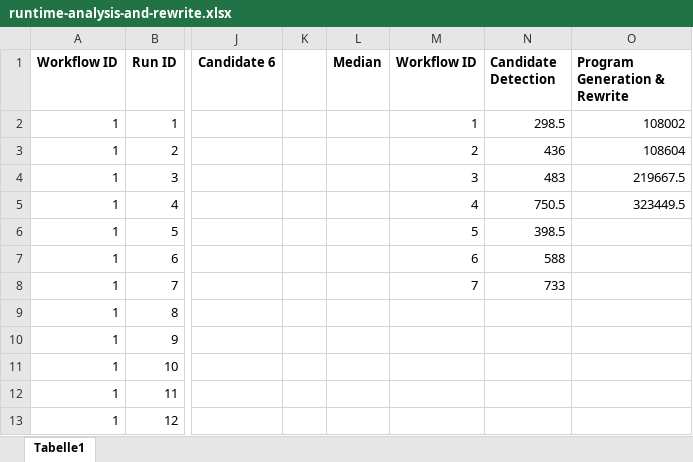
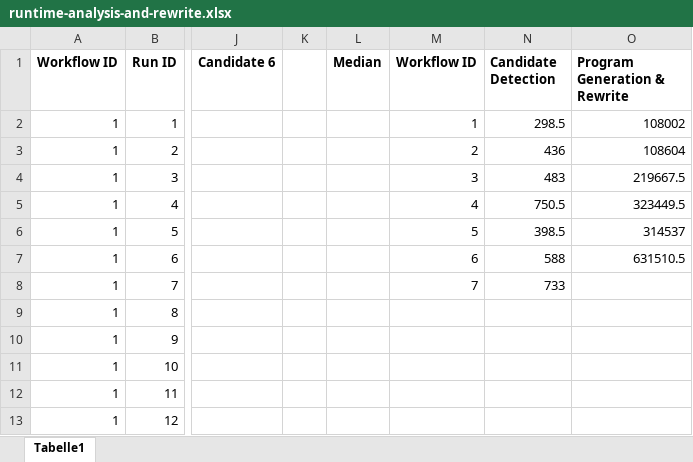
Before and after one commit to UST-QuAntiL/qprov-content, an Excel workbook: workflow-analysis-and-rewrite/runtime-analysis-and-rewrite.xlsx, sheet Tabelle1, drawn as a sheet; only a part is shown, gaps mark what is left out; values as stored, in another font and other column widths than the file's, no borders; the diff covers the shown part only; the diff names each change by its address in the sheet, - before the commit and + after, or states it on an @@ line.

```diff
--- a/workflow-analysis-and-rewrite/runtime-analysis-and-rewrite.xlsx (sheet Tabelle1)
+++ b/workflow-analysis-and-rewrite/runtime-analysis-and-rewrite.xlsx (sheet Tabelle1)
-O6 (Program Generation & Rewrite): (empty)
+O6 (Program Generation & Rewrite): 314537
-O7 (Program Generation & Rewrite): (empty)
+O7 (Program Generation & Rewrite): 631510.5
```
Also changed, not shown: other rows of this sheet.
